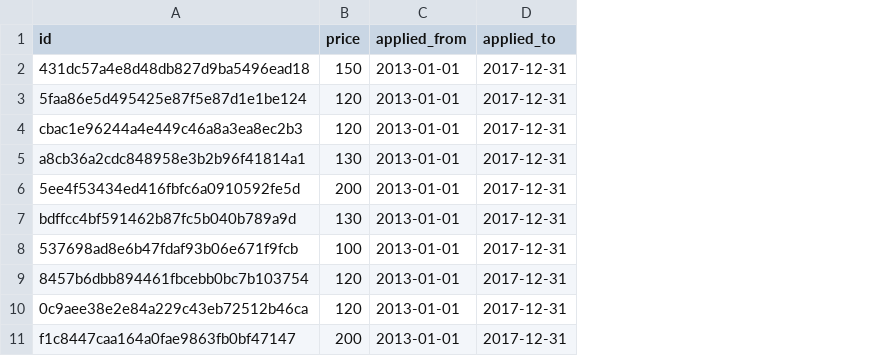
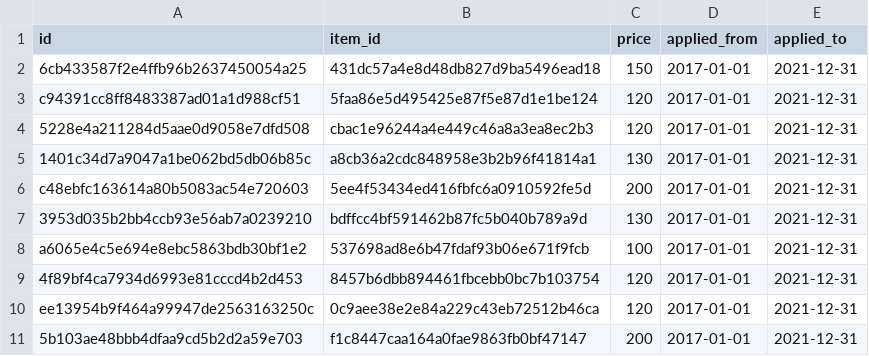
Before and after one commit to shibuiwilliam/building-ml-system, a CSV file: chapter2_demand_forecasting_with_ml/demand_forecasting/data/item_prices.csv, drawn as a sheet; addresses are those after the commit; the diff names each change by its address in the sheet, - before the commit and + after, or states it on an @@ line.

```diff
--- a/chapter2_demand_forecasting_with_ml/demand_forecasting/data/item_prices.csv
+++ b/chapter2_demand_forecasting_with_ml/demand_forecasting/data/item_prices.csv
+column A (id), rows 2-11: 6cb433587f2e4ffb96b2637450054a25 | c94391cc8ff8483387ad01a1d988cf51 | 5228e4a211284d5aae0d9058e7dfd508 | 1401c34d7a9047a1be062bd5db06b85c | c48ebfc163614a80b5083ac54e720603 | 3953d035b2bb4ccb93e56ab7a0239210 | a6065e4c5e694e8ebc5863bdb30bf1e2 | 4f89bf4ca7934d6993e81cccd4b2d453 | ee13954b9f464a99947de2563163250c | 5b103ae48bbb4dfaa9cd5b2d2a59e703
-B1: id
+B1: item_id
-D2:D11 (applied_from): 2013-01-01
+D2:D11 (applied_from): 2017-01-01
-E2:E11 (applied_to): 2017-12-31
+E2:E11 (applied_to): 2021-12-31
```
Also changed, not shown: 11 other files.
